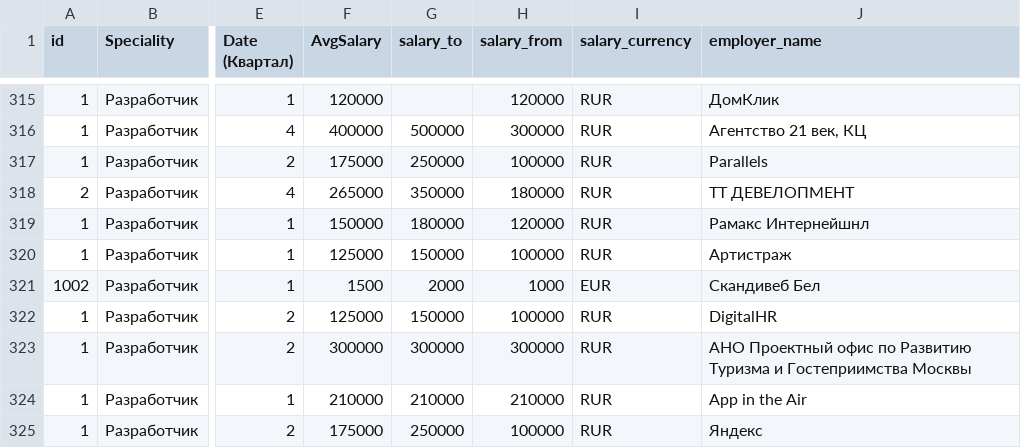
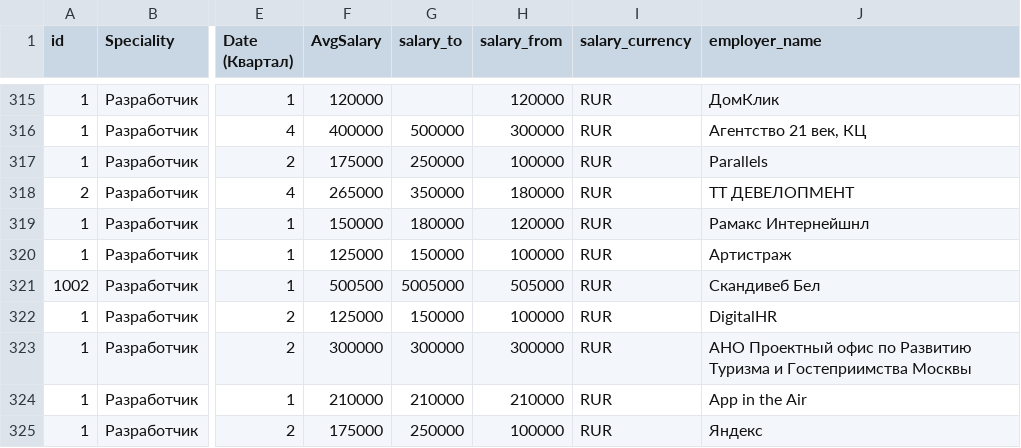
Before and after one commit to Slavex04/mirea, a CSV file: Ios.csv, drawn as a sheet; only a part is shown, gaps mark what is left out; the diff names each change by its address in the sheet, - before the commit and + after, or states it on an @@ line.

Commit message:
Update Ios.csv

```diff
--- a/Ios.csv
+++ b/Ios.csv
-F321 (AvgSalary): 1500
+F321 (AvgSalary): 500500
-G321 (salary_to): 2000
+G321 (salary_to): 5005000
-H321 (salary_from): 1000
+H321 (salary_from): 505000
-I321 (salary_currency): EUR
+I321 (salary_currency): RUR
```
